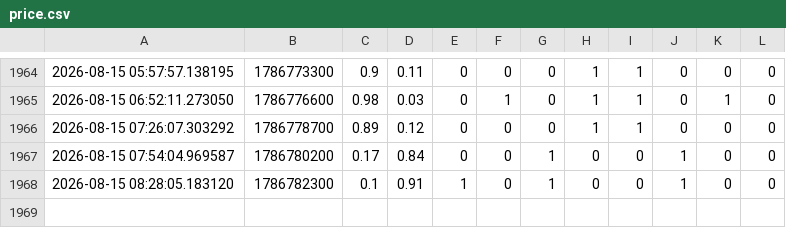
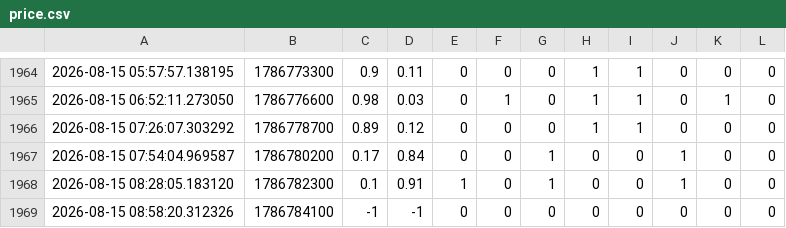
Before and after one commit to sssunwl/PolymarketBTCMonitor, a CSV file: price.csv, drawn as a sheet; only a part is shown, gaps mark what is left out; the diff names each change by its address in the sheet, - before the commit and + after, or states it on an @@ line.

Commit message:
update data

```diff
--- a/price.csv
+++ b/price.csv
+row 1969: 2026-08-15 08:58:20.312326 | 1786784100 | -1 | -1 | 0 | 0 | 0 | 0 | 0 | 0 | 0 | 0
```
Also changed, not shown: data.csv.
